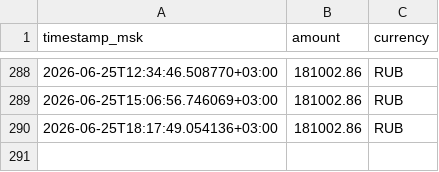
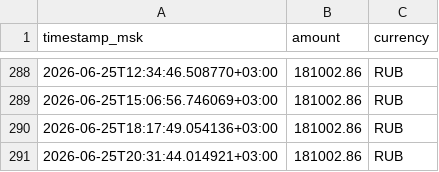
Before and after one commit to macarovanton-cpu/coral-tour-monitor, a CSV file: docs/data/prices.csv, drawn as a sheet; only a part is shown, gaps mark what is left out; the diff names each change by its address in the sheet, - before the commit and + after, or states it on an @@ line.

```diff
--- a/docs/data/prices.csv
+++ b/docs/data/prices.csv
+row 291: 2026-06-25T20:31:44.014921+03:00 | 181002.86 | RUB
```
Also changed, not shown: data/prices.csv.
